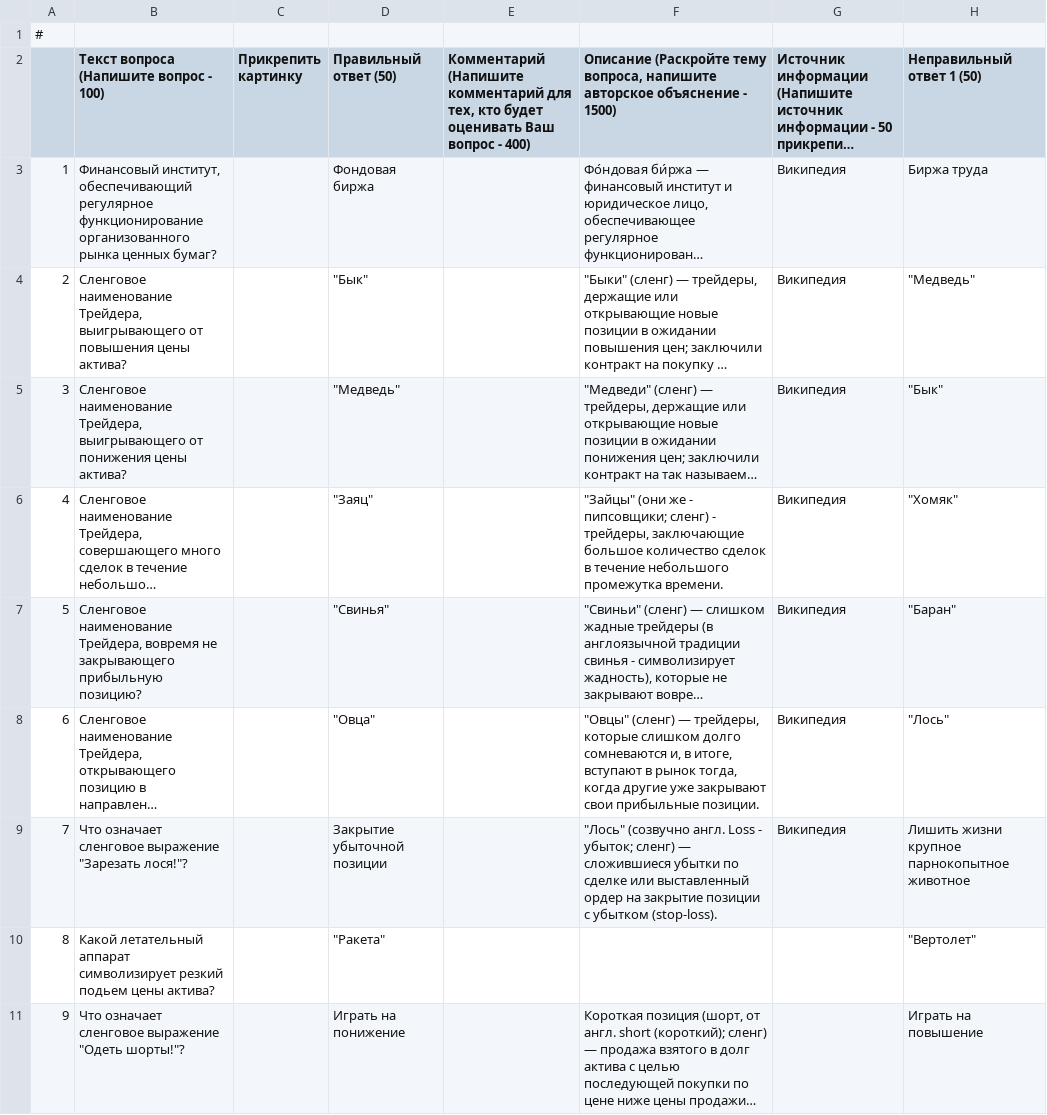
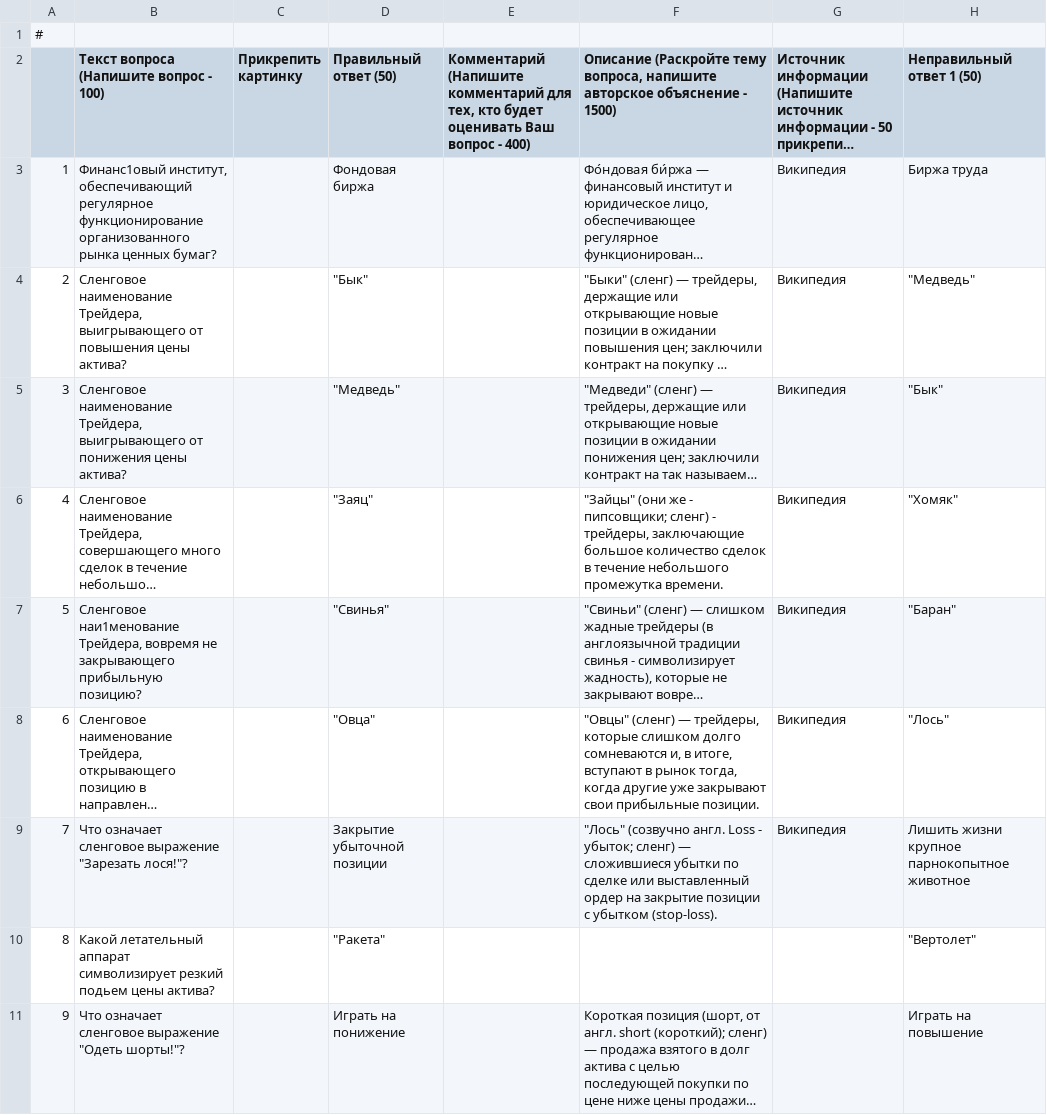
Before and after one commit to log-box/dataLoader, a CSV file: data_new.csv, drawn as a sheet; only a part is shown; long unchanged cells end in …; the diff names each change by its address in the sheet, - before the commit and + after, or states it on an @@ line.

```diff
--- a/data_new.csv
+++ b/data_new.csv
-B3: Финансовый институт, обеспечивающий…
+B3: Финанс1овый институт, обеспечивающий…
-B7: Сленговое наименование Трейдера, вовремя…
+B7: Сленговое наи1менование Трейдера, вовремя…
```
Also changed, not shown: 1 other file.
